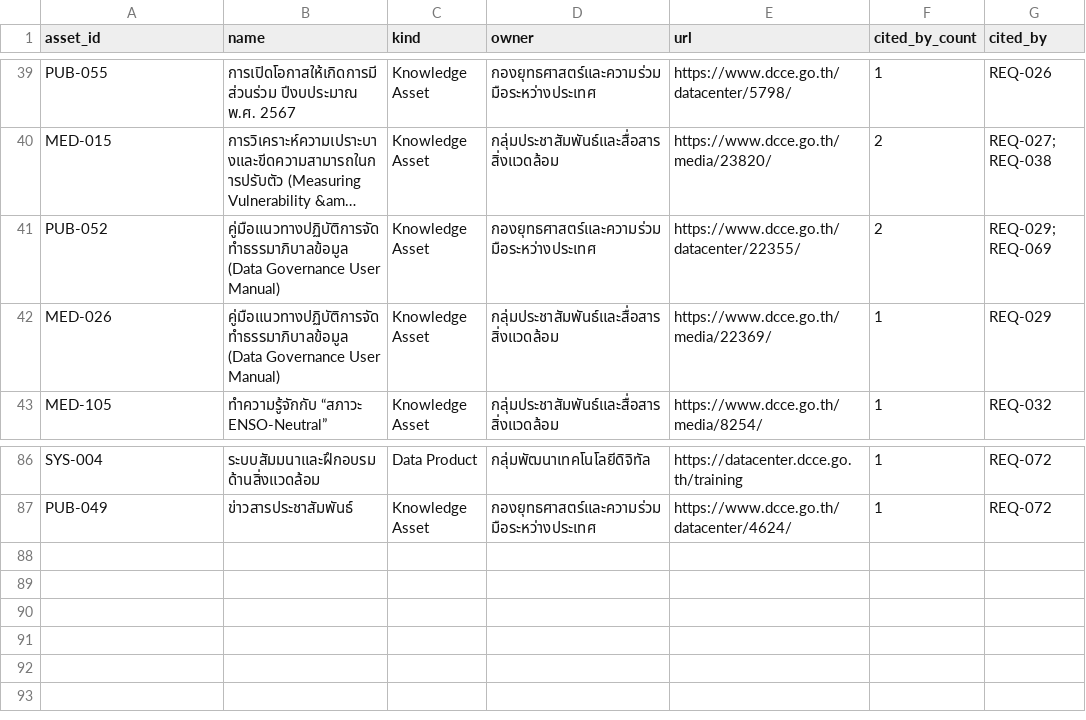
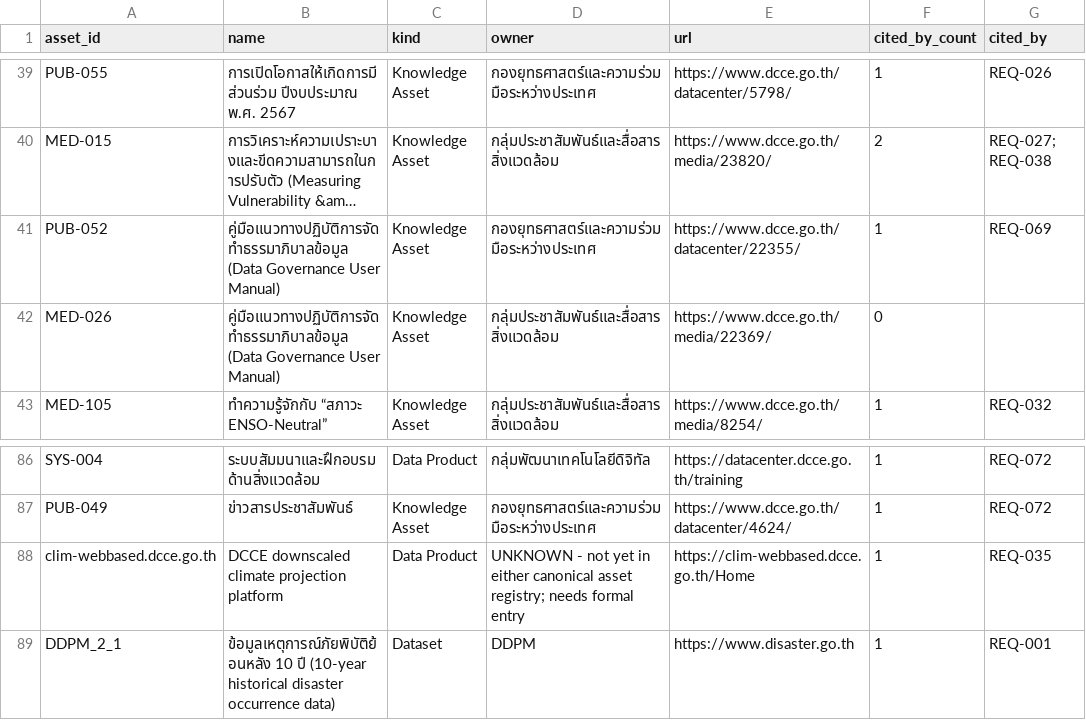
Before and after one commit to Bossax/arun-creagy, a CSV file: ψ/incubate/DCCE/CRDB/output/04_Sitemap/2026-08-12-WP4-DRD-assets-cited.csv, drawn as a sheet; only a part is shown, gaps mark what is left out; long unchanged cells end in …; the diff names each change by its address in the sheet, - before the commit and + after, or states it on an @@ line.

```diff
--- a/ψ/incubate/DCCE/CRDB/output/04_Sitemap/2026-08-12-WP4-DRD-assets-cited.csv
+++ b/ψ/incubate/DCCE/CRDB/output/04_Sitemap/2026-08-12-WP4-DRD-assets-cited.csv
-F41 (cited_by_count): 2
+F41 (cited_by_count): 1
-G41 (cited_by): REQ-029; REQ-069
+G41 (cited_by): REQ-069
-F42 (cited_by_count): 1
+F42 (cited_by_count): 0
-G42 (cited_by): REQ-029
+G42 (cited_by): (empty)
+row 88: clim-webbased.dcce.go.th | DCCE downscaled climate projection platform | Data Product | UNKNOWN - not yet in either canonical asset registry; needs formal entry | https://clim-webbased.dcce.go.th/Home | 1 | REQ-035
+row 89: DDPM_2_1 | ข้อมูลเหตุการณ์ภัยพิบัติย้อนหลัง 10 ปี (10-year historical disaster occurrence data) | Dataset | DDPM | https://www.disaster.go.th | 1 | REQ-001
```
Also changed, not shown: ψ/incubate/DCCE/CRDB/output/04_Sitemap/2026-08-12-WP4-DRD-data-specs.csv, ψ/incubate/DCCE/CRDB/output/04_Sitemap/2026-08-12-WP4-DRD-deliverables.csv, 7 other files.
